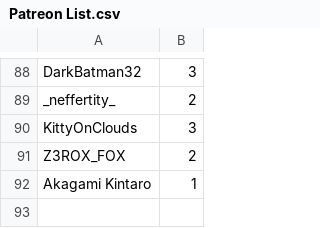
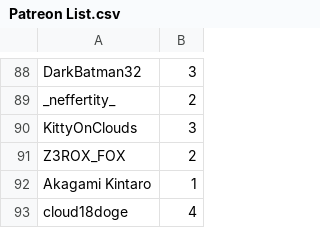
Before and after one commit to SpiritXR/Patreon-List-Manager-List, a CSV file: Patreon List.csv, drawn as a sheet; only a part is shown, gaps mark what is left out.

Commit message:
Update Patreon List.csv
added: cloud18doge (4)

```diff
--- a/Patreon List.csv
+++ b/Patreon List.csv
@@ -92 +92,2 @@ Z3ROX_FOX,2
 Akagami Kintaro,1
+cloud18doge,4
```
